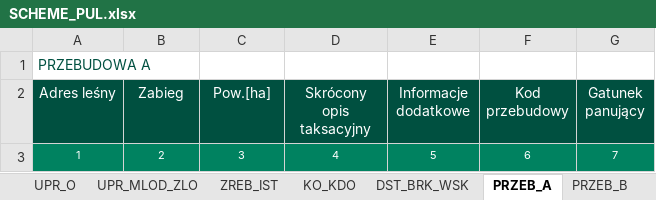
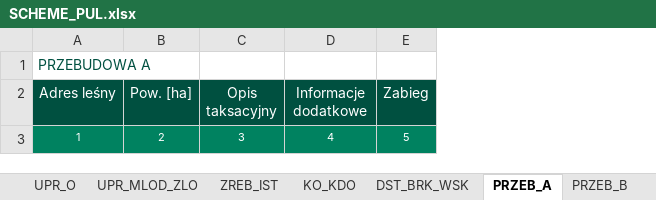
Before and after one commit to vealen/PUL_Raports, an Excel workbook: misc/SCHEME_PUL.xlsx, sheet PRZEB_A, drawn as a sheet; values as stored, in another font and other column widths than the file's, no borders; removed rows and columns are numbered as before the commit, all else as after; the diff names each change by its address in the sheet, - before the commit and + after, or states it on an @@ line.

```diff
--- a/misc/SCHEME_PUL.xlsx (sheet PRZEB_A)
+++ b/misc/SCHEME_PUL.xlsx (sheet PRZEB_A)
-column D (Skrócony opis taksacyjny), row 3: 4
-column F (Kod przebudowy), row 3: 6
-column G (Gatunek panujący), row 3: 7
+column E (Zabieg), row 3: 5
-B2: Zabieg
+B2: Pow. [ha]
-C2: Pow.[ha]
+C2: Opis taksacyjny
-D3 (Informacje dodatkowe): 5
+D3 (Informacje dodatkowe): 4
```
Also changed, not shown: sheet SIEDL, sheet PRZEB_B, sheet STR_OCHR, sheet LMP, sheet UP, sheet GOSP_SP, 8 more sheets, charts or pictures, 5 other files.
